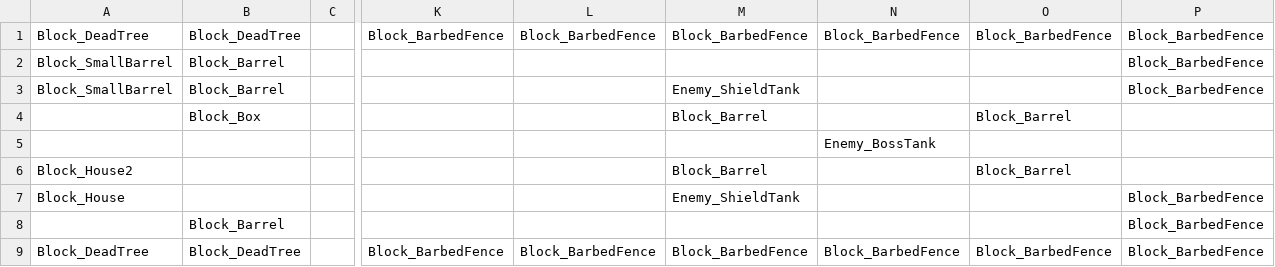
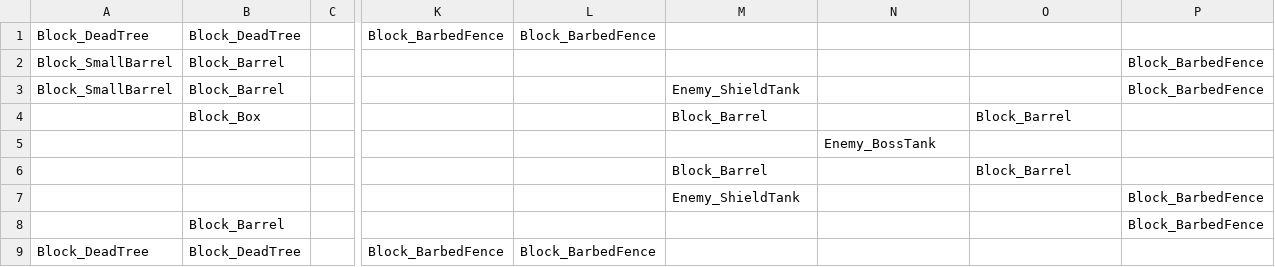
Before and after one commit to SauravPoudyel/CSE3902-G3Repo-2025, a CSV file: Sprint0/Data/Level202_Entities.csv, drawn as a sheet; only a part is shown, gaps mark what is left out; the diff names each change by its address in the sheet, - before the commit and + after, or states it on an @@ line.

Commit message:
Desert Level Progress

```diff
--- a/Sprint0/Data/Level202_Entities.csv
+++ b/Sprint0/Data/Level202_Entities.csv
-M1: Block_BarbedFence
+M1: (empty)
-N1: Block_BarbedFence
+N1: (empty)
-O1: Block_BarbedFence
+O1: (empty)
-P1: Block_BarbedFence
+P1: (empty)
-A6: Block_House2
+A6: (empty)
-A7: Block_House
+A7: (empty)
-M9: Block_BarbedFence
+M9: (empty)
-N9: Block_BarbedFence
+N9: (empty)
-O9: Block_BarbedFence
+O9: (empty)
-P9: Block_BarbedFence
+P9: (empty)
```
Also changed, not shown: Sprint0/Data/Level202_Tiles.csv, Sprint0/Data/Level208_Tiles.csv, 14 other files.
